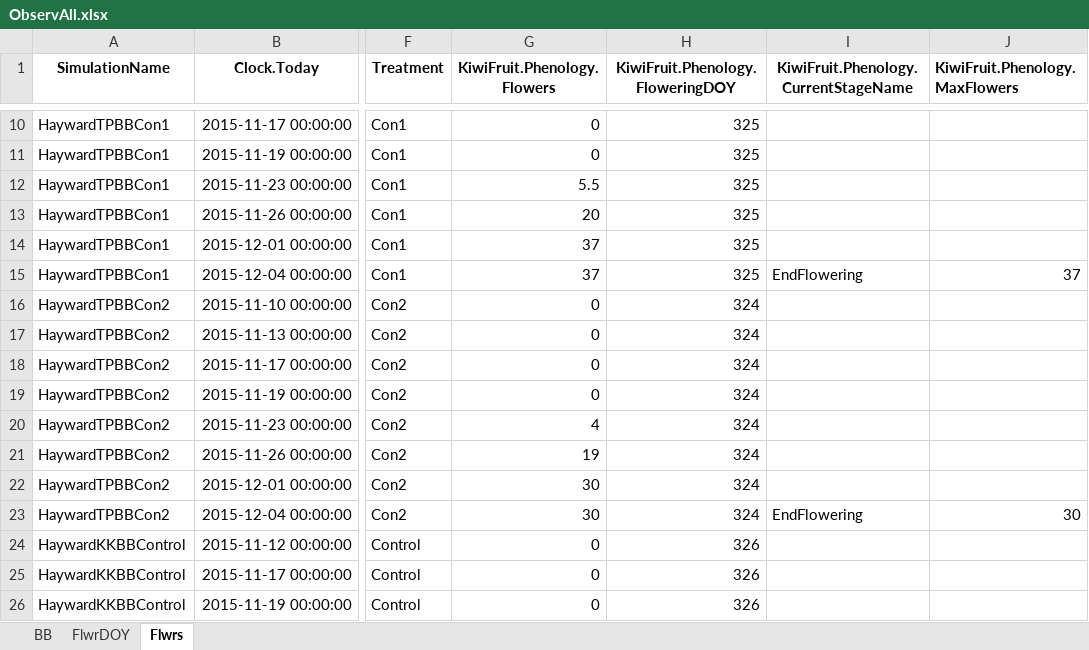
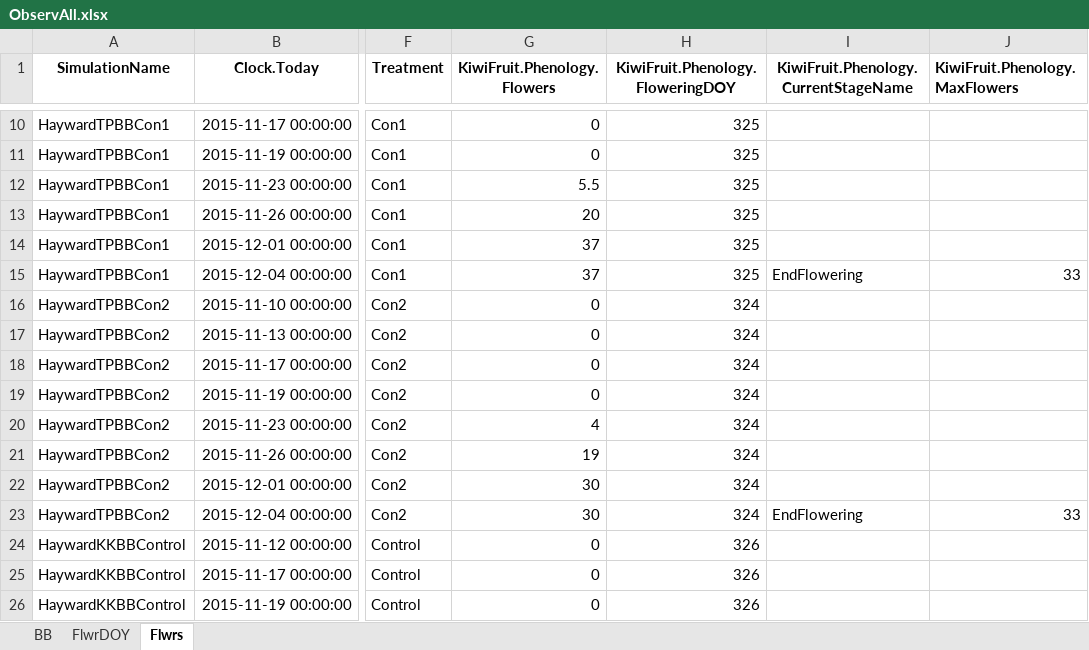
Before and after one commit to Nilo-O-o/ApsimX, an Excel workbook: Prototypes/KiwiFruit/ObservAll.xlsx, sheet Flwrs, drawn as a sheet; only a part is shown, gaps mark what is left out; values as stored, in another font and other column widths than the file's, no borders; the diff names each change by its address in the sheet, - before the commit and + after, or states it on an @@ line.

Commit message:
observation cleaning

```diff
--- a/Prototypes/KiwiFruit/ObservAll.xlsx (sheet Flwrs)
+++ b/Prototypes/KiwiFruit/ObservAll.xlsx (sheet Flwrs)
-J15 (KiwiFruit.Phenology.MaxFlowers): 37
+J15 (KiwiFruit.Phenology.MaxFlowers): 33
-J23 (KiwiFruit.Phenology.MaxFlowers): 30
+J23 (KiwiFruit.Phenology.MaxFlowers): 33
```
